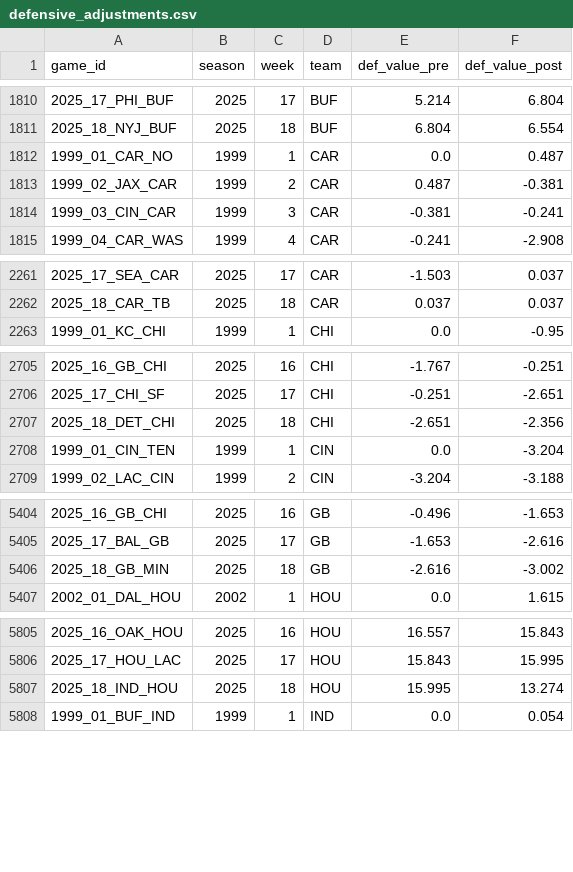
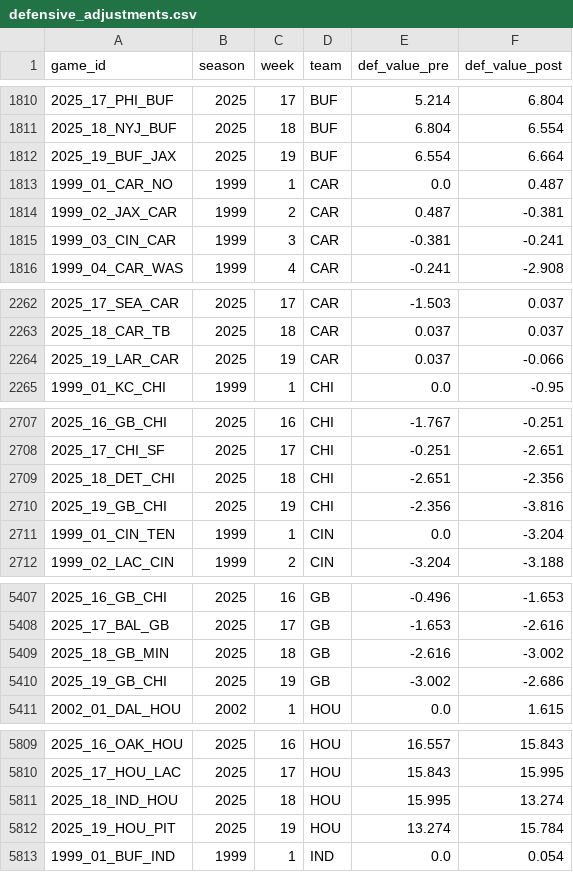
Before and after one commit to greerreNFL/nfeloqb, a CSV file: Other Data/defensive_adjustments.csv, drawn as a sheet; only a part is shown, gaps mark what is left out; the diff covers the shown part only.

```diff
--- a/Other Data/defensive_adjustments.csv
+++ b/Other Data/defensive_adjustments.csv
@@ -1811,2 +1811,3 @@ game_id,season,week,team,def_value_pre,def_value_post
 2025_18_NYJ_BUF,2025,18,BUF,6.804,6.554
+2025_19_BUF_JAX,2025,19,BUF,6.554,6.664
 1999_01_CAR_NO,1999,1,CAR,0.0,0.487
@@ -2262,2 +2263,3 @@ game_id,season,week,team,def_value_pre,def_value_post
 2025_18_CAR_TB,2025,18,CAR,0.037,0.037
+2025_19_LAR_CAR,2025,19,CAR,0.037,-0.066
 1999_01_KC_CHI,1999,1,CHI,0.0,-0.95
@@ -2707,2 +2709,3 @@ game_id,season,week,team,def_value_pre,def_value_post
 2025_18_DET_CHI,2025,18,CHI,-2.651,-2.356
+2025_19_GB_CHI,2025,19,CHI,-2.356,-3.816
 1999_01_CIN_TEN,1999,1,CIN,0.0,-3.204
@@ -5406,2 +5409,3 @@ game_id,season,week,team,def_value_pre,def_value_post
 2025_18_GB_MIN,2025,18,GB,-2.616,-3.002
+2025_19_GB_CHI,2025,19,GB,-3.002,-2.686
 2002_01_DAL_HOU,2002,1,HOU,0.0,1.615
@@ -5807,2 +5811,3 @@ game_id,season,week,team,def_value_pre,def_value_post
 2025_18_IND_HOU,2025,18,HOU,15.995,13.274
+2025_19_HOU_PIT,2025,19,HOU,13.274,15.784
 1999_01_BUF_IND,1999,1,IND,0.0,0.054
```
Also changed, not shown: 7 added rows elsewhere in this file, Other Data/meta_data.csv, 2 other files.
